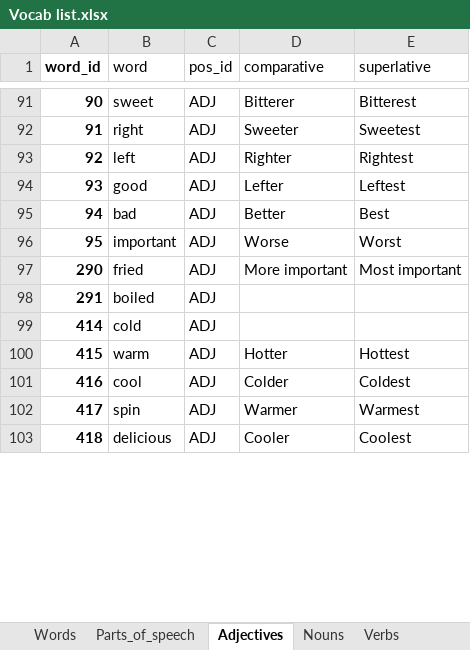
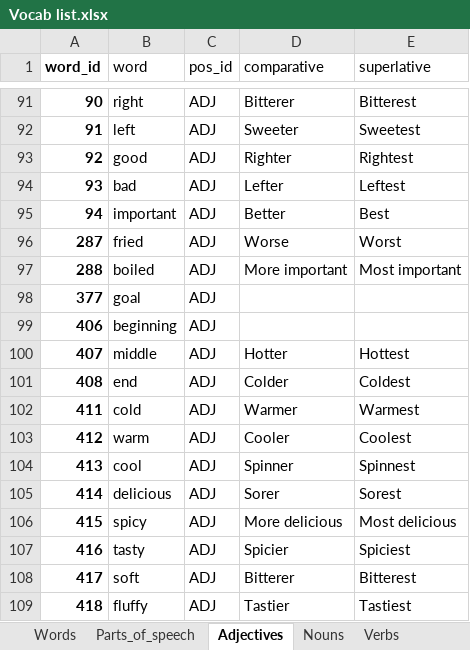
Before and after one commit to J11an/COMP3901-Capstone-Speak-Ez-AAC, an Excel workbook: app/Vocab list.xlsx, sheet Adjectives, drawn as a sheet; only a part is shown, gaps mark what is left out; values as stored, in another font and other column widths than the file's, no borders; charts and pictures not drawn; removed rows and columns are numbered as before the commit, all else as after; the diff covers the shown part only; the diff names each change by its address in the sheet, - before the commit and + after, or states it on an @@ line.

```diff
--- a/app/Vocab list.xlsx (sheet Adjectives)
+++ b/app/Vocab list.xlsx (sheet Adjectives)
-B91 (word): sweet
+B91 (word): right
-B92 (word): right
+B92 (word): left
-B93 (word): left
+B93 (word): good
-B94 (word): good
+B94 (word): bad
-B95 (word): bad
+B95 (word): important
-A96 (word_id): 95
+A96 (word_id): 287
-B96 (word): important
+B96 (word): fried
-A97 (word_id): 290
+A97 (word_id): 288
-B97 (word): fried
+B97 (word): boiled
-row 98: 291 | boiled | ADJ
+row 98: 377 | goal | ADJ
+row 99: 406 | beginning | ADJ
+row 100: 407 | middle | ADJ | Hotter | Hottest
+row 101: 408 | end | ADJ | Colder | Coldest
+row 102: 411 | cold | ADJ | Warmer | Warmest
+row 103: 412 | warm | ADJ | Cooler | Coolest
+row 104: 413 | cool | ADJ | Spinner | Spinnest
-B105 (word): cold
+B105 (word): delicious
-D105 (comparative): (empty)
+D105 (comparative): Sorer
-E105 (superlative): (empty)
+E105 (superlative): Sorest
-B106 (word): warm
+B106 (word): spicy
-D106 (comparative): Hotter
+D106 (comparative): More delicious
-E106 (superlative): Hottest
+E106 (superlative): Most delicious
-B107 (word): cool
+B107 (word): tasty
-D107 (comparative): Colder
+D107 (comparative): Spicier
-E107 (superlative): Coldest
+E107 (superlative): Spiciest
-B108 (word): spin
+B108 (word): soft
-D108 (comparative): Warmer
+D108 (comparative): Bitterer
-E108 (superlative): Warmest
+E108 (superlative): Bitterest
-B109 (word): delicious
+B109 (word): fluffy
-D109 (comparative): Cooler
+D109 (comparative): Tastier
-E109 (superlative): Coolest
+E109 (superlative): Tastiest
```
Also changed, not shown: 6 added rows, 9 removed rows and 57 edited cells elsewhere in this sheet, sheet Words, sheet Nouns, sheet Verbs, other sheet tabs, formulas that keep their value, charts or pictures, 1 other file.
